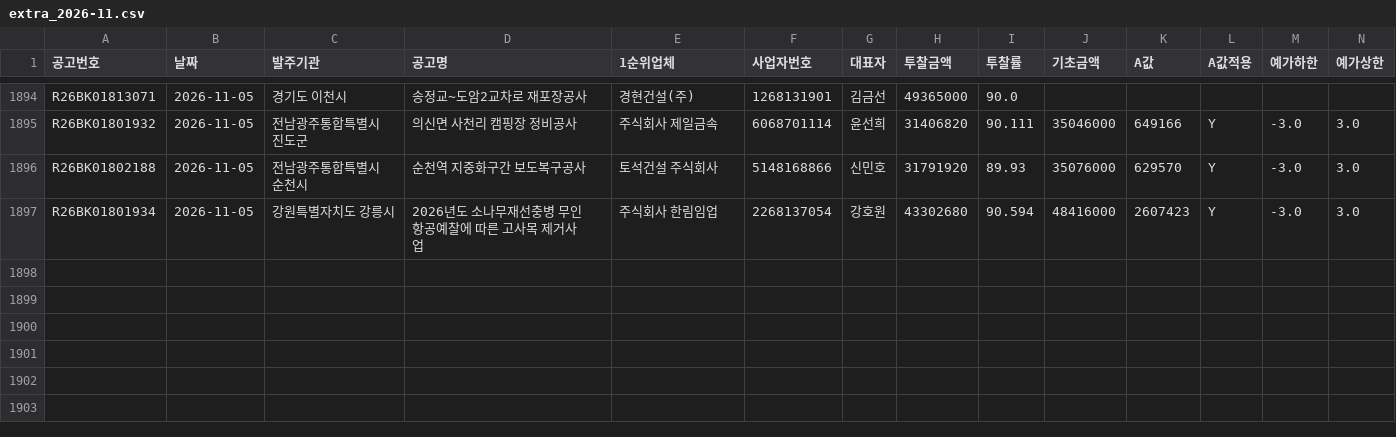
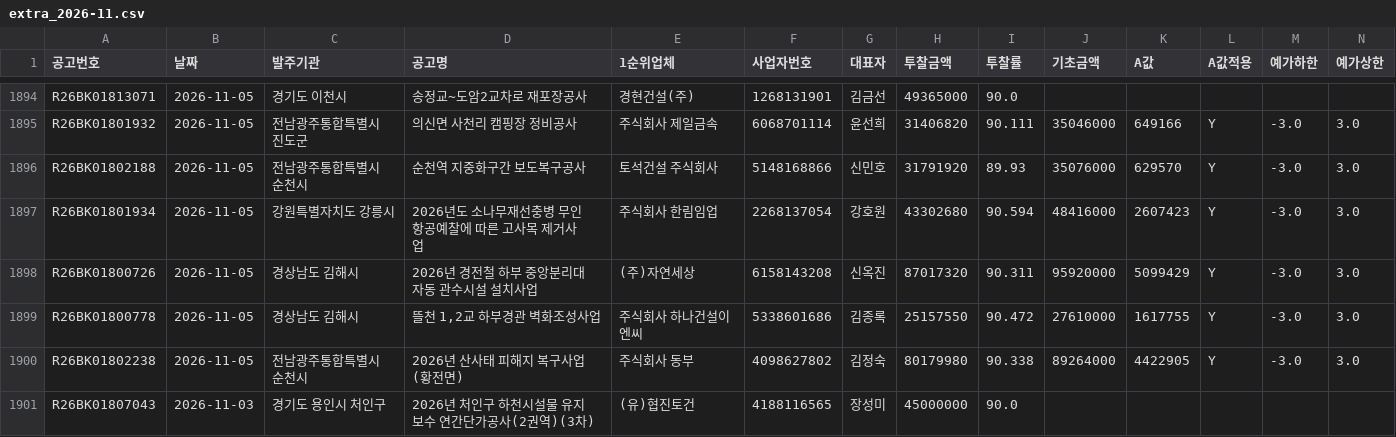
Before and after one commit to kimmyounghwan/K-conmap, a CSV file: data/extra_2026-11.csv, drawn as a sheet; only a part is shown, gaps mark what is left out; rows hold the shown columns only; the diff names each change by its address in the sheet, - before the commit and + after, or states it on an @@ line.

```diff
--- a/data/extra_2026-11.csv
+++ b/data/extra_2026-11.csv
+row 1898: R26BK01800726 | 2026-11-05 | 경상남도 김해시 | 2026년 경전철 하부 중앙분리대 자동 관수시설 설치사업 | (주)자연세상 | 6158143208 | 신옥진 | 87017320 | 90.311 | 95920000 | 5099429 | Y | -3.0 | 3.0
+row 1899: R26BK01800778 | 2026-11-05 | 경상남도 김해시 | 뜰천 1,2교 하부경관 벽화조성사업 | 주식회사 하나건설이엔씨 | 5338601686 | 김종록 | 25157550 | 90.472 | 27610000 | 1617755 | Y | -3.0 | 3.0
+row 1900: R26BK01802238 | 2026-11-05 | 전남광주통합특별시 순천시 | 2026년 산사태 피해지 복구사업(황전면) | 주식회사 동부 | 4098627802 | 김정숙 | 80179980 | 90.338 | 89264000 | 4422905 | Y | -3.0 | 3.0
+row 1901: R26BK01807043 | 2026-11-03 | 경기도 용인시 처인구 | 2026년 처인구 하천시설물 유지보수 연간단가공사(2권역)(3차) | (유)협진토건 | 4188116565 | 장성미 | 45000000 | 90.0
```
Also changed, not shown: 1 other file.
